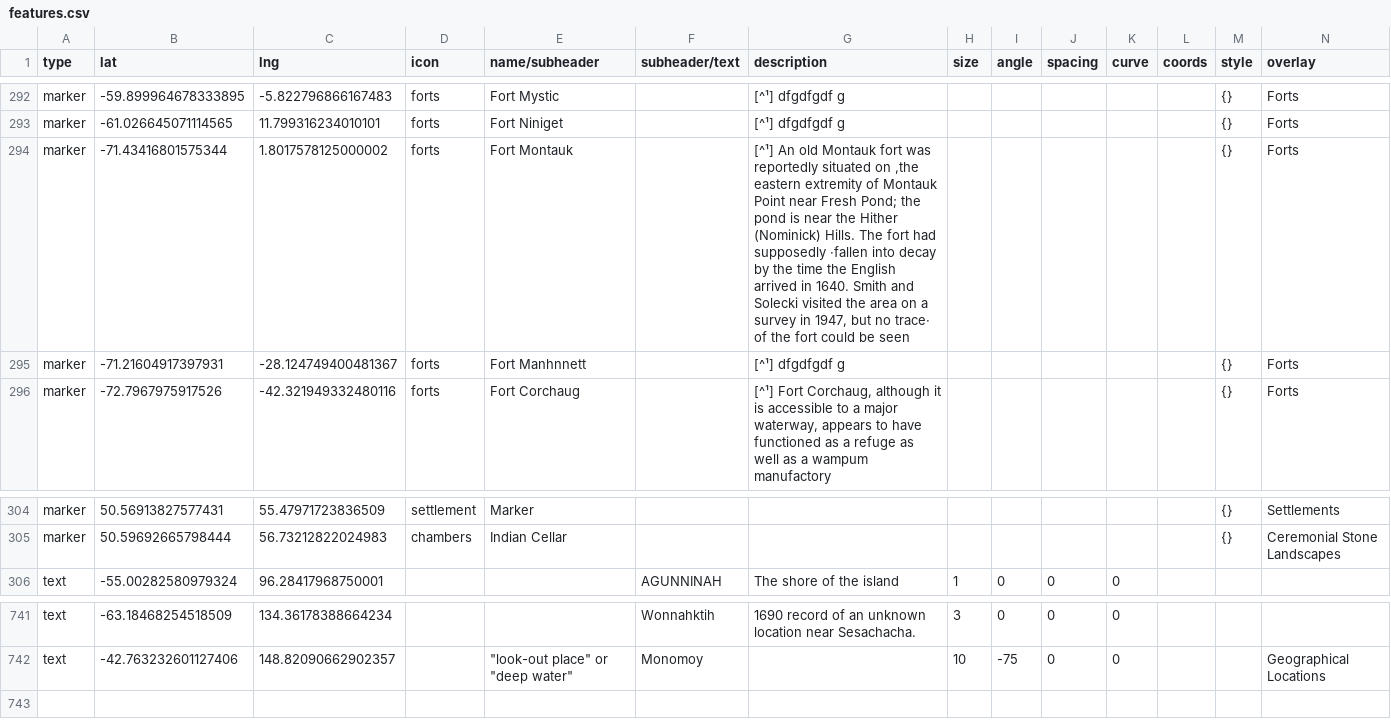
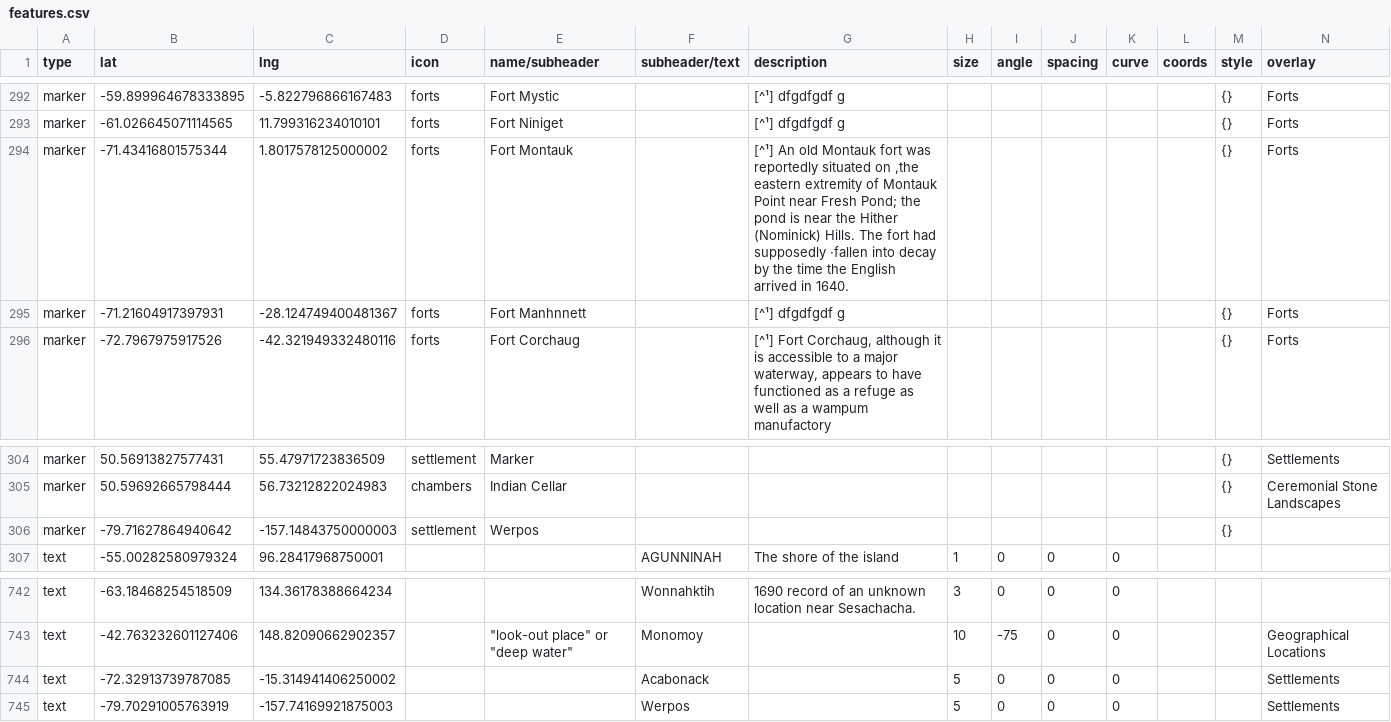
Before and after one commit to nativenewengland/map, a CSV file: data/features.csv, drawn as a sheet; only a part is shown, gaps mark what is left out.

Commit message:
Update features.csv

```diff
--- a/data/features.csv
+++ b/data/features.csv
@@ -304,3 +304,3 @@ marker,-59.899964678333895,-5.822796866167483,forts,Fort Mystic,,[^¹] dfgdfgdf
 marker,-61.026645071114565,11.799316234010101,forts,Fort Niniget,,[^¹] dfgdfgdf g,,,,,,{},Forts
-marker,-71.43416801575344,1.8017578125000002,forts,Fort Montauk,,"[^¹] An old Montauk fort was reportedly situated on ,the eastern extremity of Montauk Point near Fresh Pond; the pond is near the Hither (Nominick) Hills. The fort had supposedly ·fallen into decay by the time the English arrived in 1640. Smith and Solecki visited the area on a survey in 1947, but no trace· of the fort could be seen",,,,,,{},Forts
+marker,-71.43416801575344,1.8017578125000002,forts,Fort Montauk,,"[^¹] An old Montauk fort was reportedly situated on ,the eastern extremity of Montauk Point near Fresh Pond; the pond is near the Hither (Nominick) Hills. The fort had supposedly ·fallen into decay by the time the English arrived in 1640.",,,,,,{},Forts
 marker,-71.21604917397931,-28.124749400481367,forts,Fort Manhnnett,,[^¹] dfgdfgdf g,,,,,,{},Forts
@@ -327,2 +327,3 @@ marker,50.56913827577431,55.47971723836509,settlement,Marker,,,,,,,,{},Settlemen
 marker,50.59692665798444,56.73212822024983,chambers,Indian Cellar ,,,,,,,,{},Ceremonial Stone Landscapes
+marker,-79.71627864940642,-157.14843750000003,settlement,Werpos ,,,,,,,,{},
 text,-55.00282580979324,96.28417968750001,,,AGUNNINAH,The shore of the island,1,0,0,0,,,
@@ -822 +823,3 @@ text,-63.18468254518509,134.36178388664234,,,Wonnahktih,1690 record of an unknow
 text,-42.763232601127406,148.82090662902357,,"""look-out place"" or ""deep water""",Monomoy ,,10,-75,0,0,,,Geographical Locations
+text,-72.32913739787085,-15.314941406250002,,,Acabonack,,5,0,0,0,,,Settlements
+text,-79.70291005763919,-157.74169921875003,,,Werpos ,,5,0,0,0,,,Settlements
```
